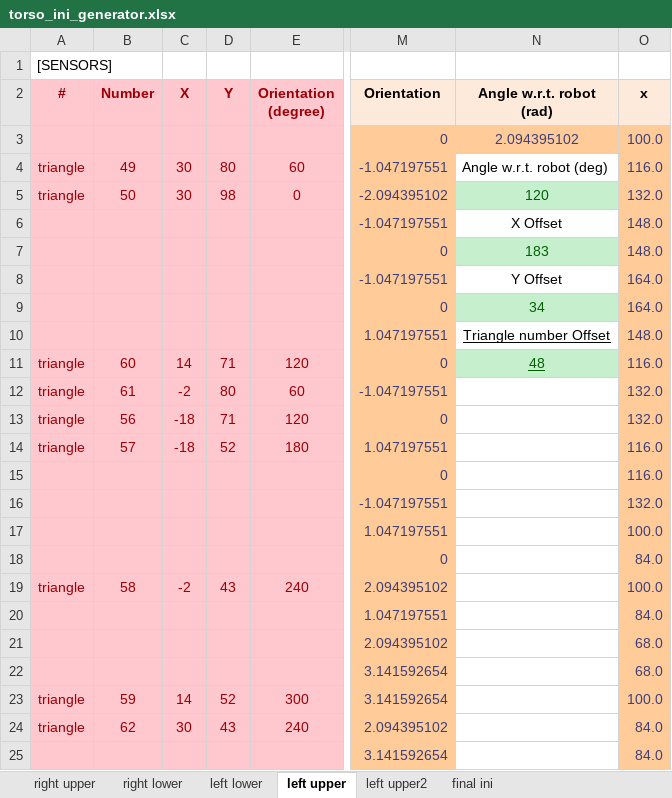
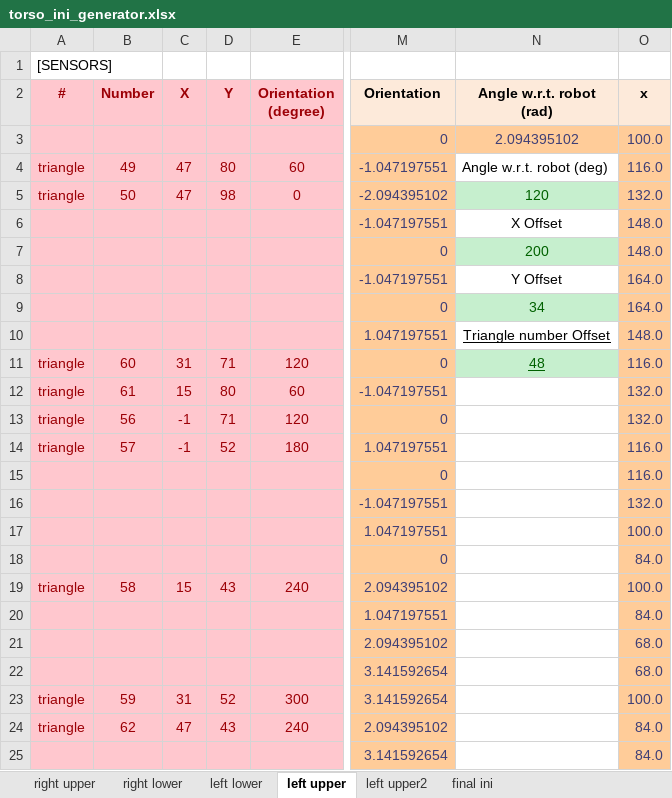
Before and after one commit to robotology/icub-main, an Excel workbook: app/skinGui/iniGenerators/torso_ini_generator.xlsx, sheet left upper, drawn as a sheet; only a part is shown, gaps mark what is left out; values as stored, in another font and other column widths than the file's, no borders; charts and pictures not drawn; the diff names each change by its address in the sheet, - before the commit and + after, or states it on an @@ line.

```diff
--- a/app/skinGui/iniGenerators/torso_ini_generator.xlsx (sheet left upper)
+++ b/app/skinGui/iniGenerators/torso_ini_generator.xlsx (sheet left upper)
-C4:C5 (X): 30
+C4:C5 (X): 47
-N7 (Angle w.r.t. robot (rad)): 183
+N7 (Angle w.r.t. robot (rad)): 200
-C11 (X): 14
+C11 (X): 31
-C12 (X): -2
+C12 (X): 15
-C13:C14 (X): -18
+C13:C14 (X): -1
-C19 (X): -2
+C19 (X): 15
-C23 (X): 14
+C23 (X): 31
-C24 (X): 30
+C24 (X): 47
```
Also changed, not shown: sheet final ini, sheet right upper, 1 other file.
